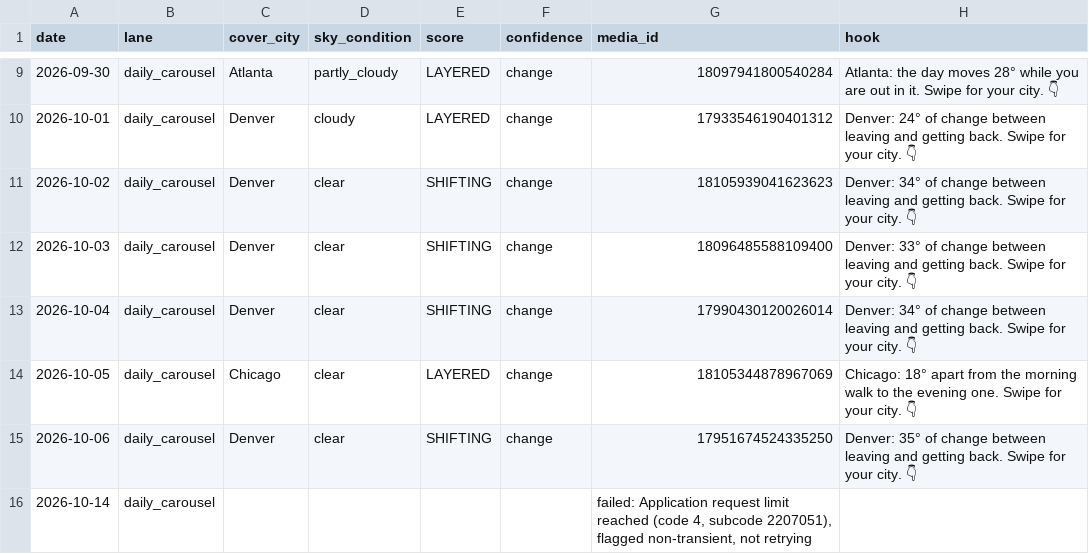
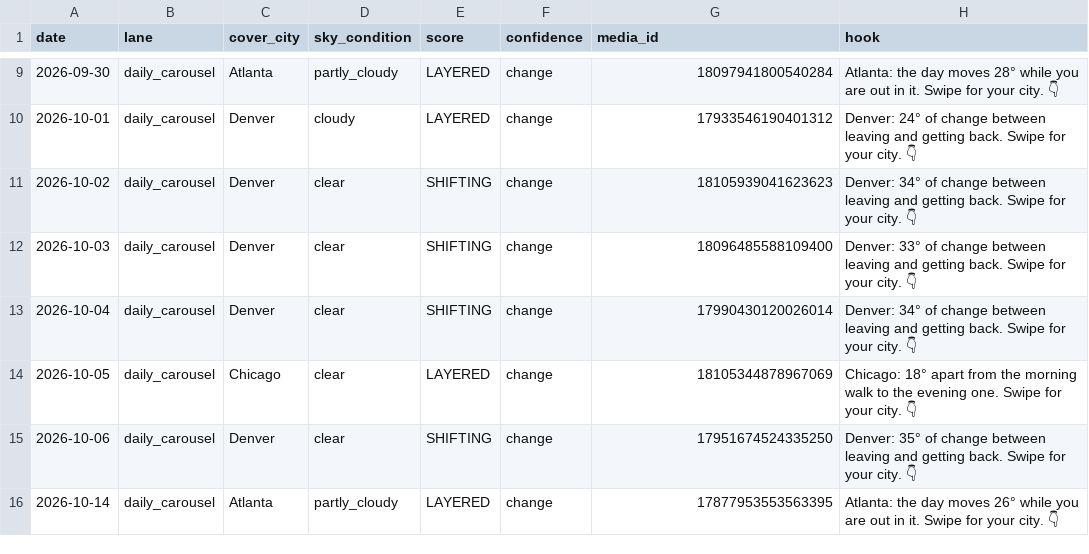
Before and after one commit to sjpeyser/outfit-forecast-cards, a CSV file: posts.csv, drawn as a sheet; only a part is shown, gaps mark what is left out.

Commit message:
settle claim 2026-10-14 (post landed, media_id 17877953553563395)

```diff
--- a/posts.csv
+++ b/posts.csv
@@ -15,2 +15,2 @@ date,lane,cover_city,sky_condition,score,confidence,media_id,hook
 2026-10-06,daily_carousel,Denver,clear,SHIFTING,change,17951674524335250,"Denver: 35° of change between leaving and getting back. Swipe for your city. 👇"
-2026-10-14,daily_carousel,,,,,"failed: Application request limit reached (code 4, subcode 2207051), flagged non-transient, not retrying",
+2026-10-14,daily_carousel,Atlanta,partly_cloudy,LAYERED,change,17877953553563395,"Atlanta: the day moves 26° while you are out in it. Swipe for your city. 👇"
```
